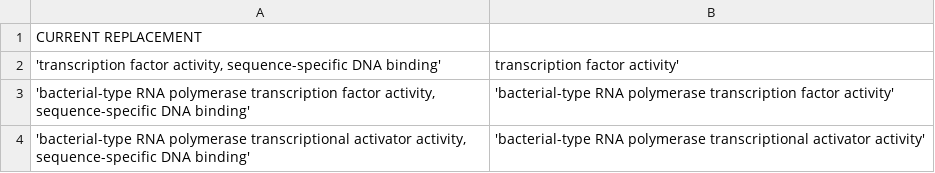
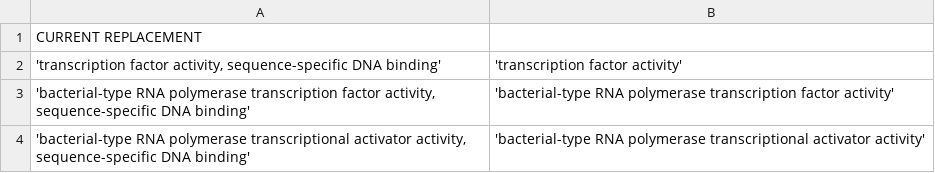
Before and after one commit to geneontology/molecular_function_refactoring, a TSV file: TF_activity_renaming_spec/mapping.tsv, drawn as a sheet; only a part is shown; the diff names each change by its address in the sheet, - before the commit and + after, or states it on an @@ line.

Commit message:
Update mapping.tsv

```diff
--- a/TF_activity_renaming_spec/mapping.tsv
+++ b/TF_activity_renaming_spec/mapping.tsv
-B2: transcription factor activity'
+B2: 'transcription factor activity'
```
